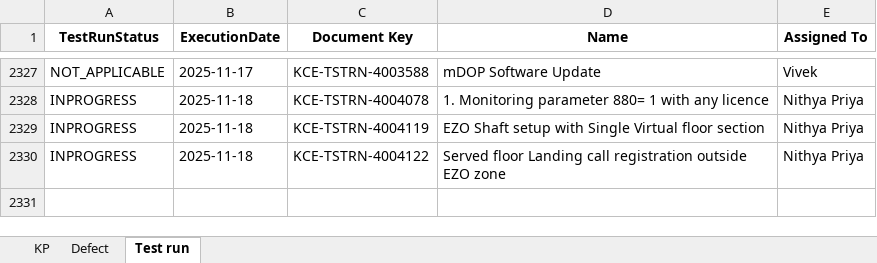
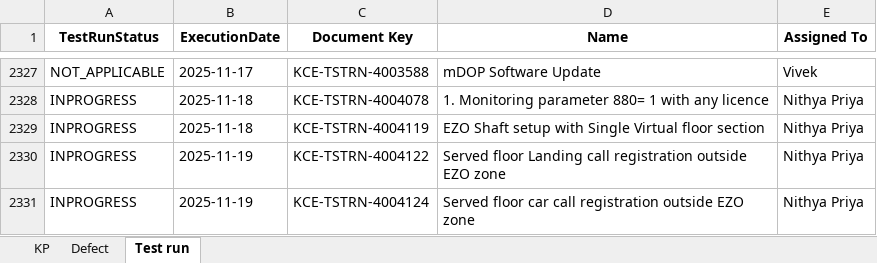
Before and after one commit to DineshGoverthanan/KCE_KPI, an Excel workbook: kp_data.xlsx, sheet Test run, drawn as a sheet; only a part is shown, gaps mark what is left out; values as stored, in another font and other column widths than the file's, no borders; the diff names each change by its address in the sheet, - before the commit and + after, or states it on an @@ line.

```diff
--- a/kp_data.xlsx (sheet Test run)
+++ b/kp_data.xlsx (sheet Test run)
-B2330 (ExecutionDate): 2025-11-18
+B2330 (ExecutionDate): 2025-11-19
+row 2331: INPROGRESS | 2025-11-19 | KCE-TSTRN-4004124 | Served floor car call registration outside EZO zone | Nithya Priya
```
Also changed, not shown: sheet KP, sheet Defect, 12 other files.
